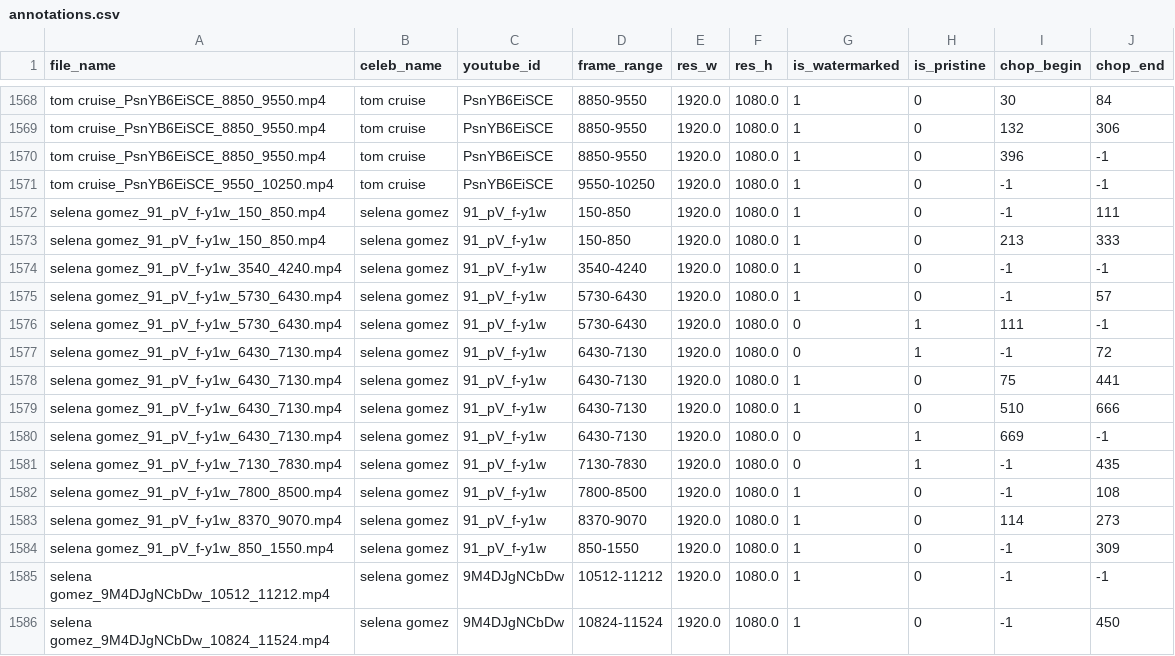
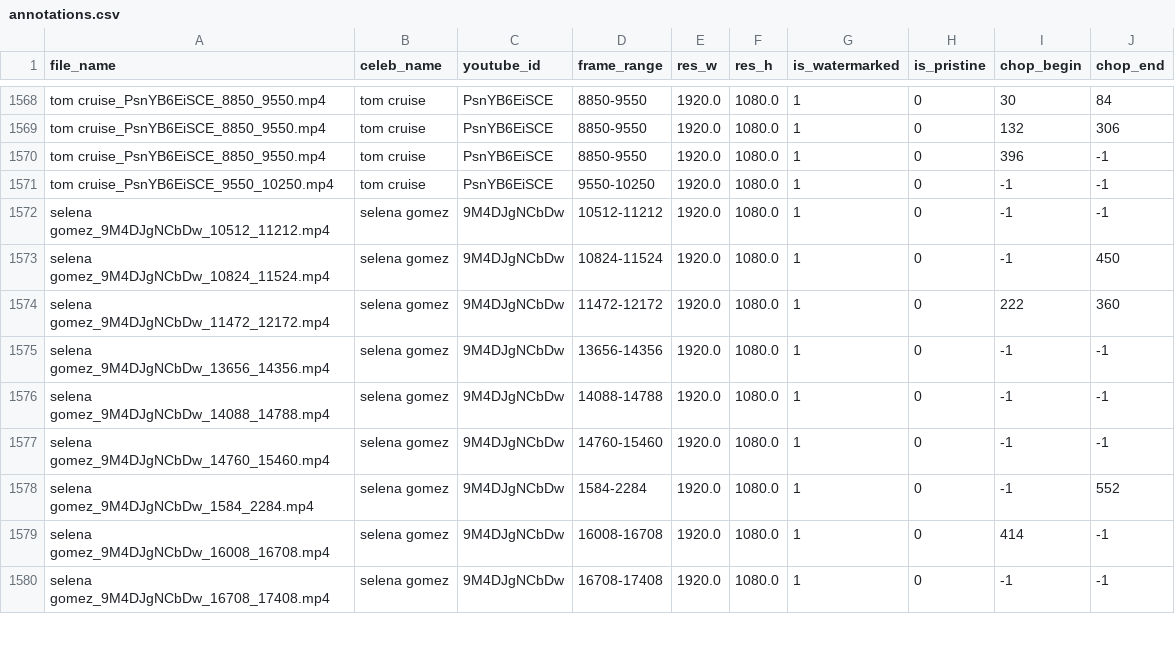
Before and after one commit to ductai199x/celebrity-clips-annotation-gui, a CSV file: annotations.csv, drawn as a sheet; only a part is shown, gaps mark what is left out; the shorter side is filled out with more unchanged rows.

Commit message:
fix annotation

```diff
--- a/annotations.csv
+++ b/annotations.csv
@@ -1571,15 +1571,2 @@ tom cruise_PsnYB6EiSCE_8850_9550.mp4,tom cruise,PsnYB6EiSCE,8850-9550,1920.0,108
 tom cruise_PsnYB6EiSCE_9550_10250.mp4,tom cruise,PsnYB6EiSCE,9550-10250,1920.0,1080.0,1,0,-1,-1
-selena gomez_91_pV_f-y1w_150_850.mp4,selena gomez,91_pV_f-y1w,150-850,1920.0,1080.0,1,0,-1,111
-selena gomez_91_pV_f-y1w_150_850.mp4,selena gomez,91_pV_f-y1w,150-850,1920.0,1080.0,1,0,213,333
-selena gomez_91_pV_f-y1w_3540_4240.mp4,selena gomez,91_pV_f-y1w,3540-4240,1920.0,1080.0,1,0,-1,-1
-selena gomez_91_pV_f-y1w_5730_6430.mp4,selena gomez,91_pV_f-y1w,5730-6430,1920.0,1080.0,1,0,-1,57
-selena gomez_91_pV_f-y1w_5730_6430.mp4,selena gomez,91_pV_f-y1w,5730-6430,1920.0,1080.0,0,1,111,-1
-selena gomez_91_pV_f-y1w_6430_7130.mp4,selena gomez,91_pV_f-y1w,6430-7130,1920.0,1080.0,0,1,-1,72
-selena gomez_91_pV_f-y1w_6430_7130.mp4,selena gomez,91_pV_f-y1w,6430-7130,1920.0,1080.0,1,0,75,441
-selena gomez_91_pV_f-y1w_6430_7130.mp4,selena gomez,91_pV_f-y1w,6430-7130,1920.0,1080.0,1,0,510,666
-selena gomez_91_pV_f-y1w_6430_7130.mp4,selena gomez,91_pV_f-y1w,6430-7130,1920.0,1080.0,0,1,669,-1
-selena gomez_91_pV_f-y1w_7130_7830.mp4,selena gomez,91_pV_f-y1w,7130-7830,1920.0,1080.0,0,1,-1,435
-selena gomez_91_pV_f-y1w_7800_8500.mp4,selena gomez,91_pV_f-y1w,7800-8500,1920.0,1080.0,1,0,-1,108
-selena gomez_91_pV_f-y1w_8370_9070.mp4,selena gomez,91_pV_f-y1w,8370-9070,1920.0,1080.0,1,0,114,273
-selena gomez_91_pV_f-y1w_850_1550.mp4,selena gomez,91_pV_f-y1w,850-1550,1920.0,1080.0,1,0,-1,309
 selena gomez_9M4DJgNCbDw_10512_11212.mp4,selena gomez,9M4DJgNCbDw,10512-11212,1920.0,1080.0,1,0,-1,-1
```
